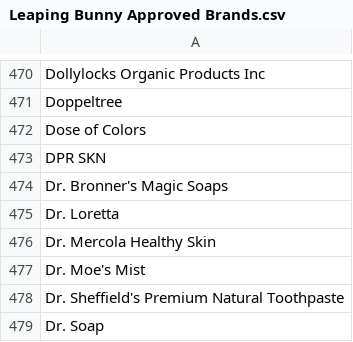
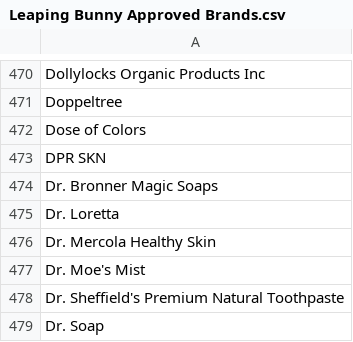
Before and after one commit to CubeOfCheese/Ethicli, a CSV file: Website-and-Backend/src/main/resources/Leaping Bunny Approved Brands.csv, drawn as a sheet; only a part is shown, gaps mark what is left out.

```diff
--- a/Website-and-Backend/src/main/resources/Leaping Bunny Approved Brands.csv
+++ b/Website-and-Backend/src/main/resources/Leaping Bunny Approved Brands.csv
@@ -473,3 +473,3 @@ Dose of Colors,,
 DPR SKN,,
-Dr. Bronner's Magic Soaps,,
+Dr. Bronner Magic Soaps,,
 Dr. Loretta,,
```
Also changed, not shown: Website-and-Backend/src/main/resources/Certified Wildlife Friendly products.csv, 4 other files.
